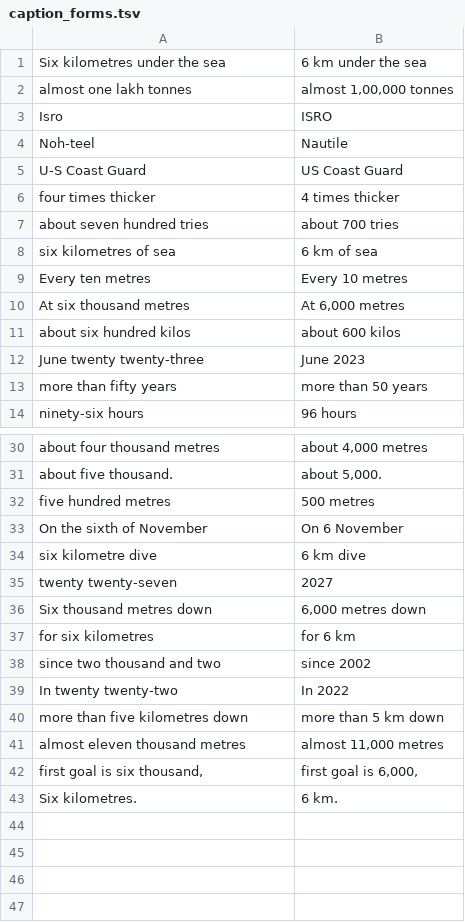
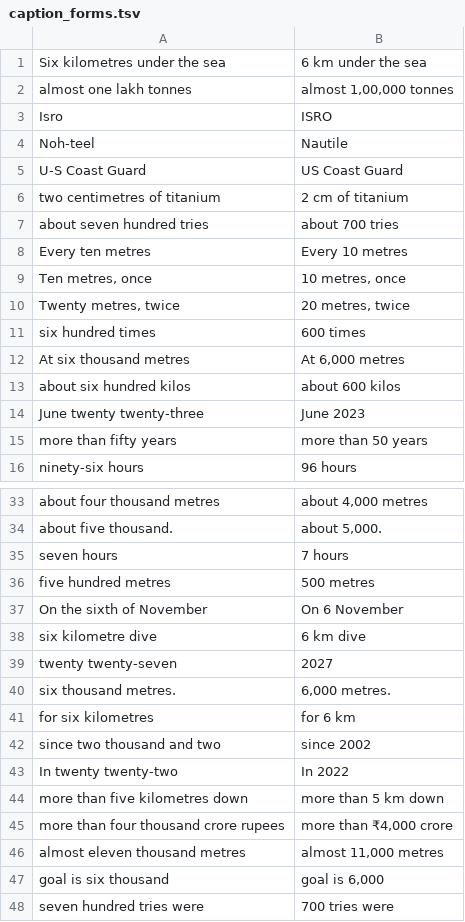
Before and after one commit to mkmk749278/Creator, a TSV file: projects/matsya-6000/vo/caption_forms.tsv, drawn as a sheet; only a part is shown, gaps mark what is left out; the diff covers the shown part only.

```diff
--- a/projects/matsya-6000/vo/caption_forms.tsv
+++ b/projects/matsya-6000/vo/caption_forms.tsv
@@ -5,6 +5,8 @@ Noh-teel	Nautile
 U-S Coast Guard	US Coast Guard
-four times thicker	4 times thicker
+two centimetres of titanium	2 cm of titanium
 about seven hundred tries	about 700 tries
-six kilometres of sea	6 km of sea
 Every ten metres	Every 10 metres
+Ten metres, once	10 metres, once
+Twenty metres, twice	20 metres, twice
+six hundred times	600 times
 At six thousand metres	At 6,000 metres
@@ -31,2 +34,3 @@ about four thousand metres	about 4,000 metres
 about five thousand.	about 5,000.
+seven hours	7 hours
 five hundred metres	500 metres
@@ -35,3 +39,3 @@ six kilometre dive	6 km dive
 twenty twenty-seven	2027
-Six thousand metres down	6,000 metres down
+six thousand metres.	6,000 metres.
 for six kilometres	for 6 km
@@ -40,4 +44,5 @@ In twenty twenty-two	In 2022
 more than five kilometres down	more than 5 km down
+more than four thousand crore rupees	more than ₹4,000 crore
 almost eleven thousand metres	almost 11,000 metres
-first goal is six thousand,	first goal is 6,000,
-Six kilometres.	6 km.
+goal is six thousand	goal is 6,000
+seven hundred tries were	700 tries were
```
Also changed, not shown: 3 added rows, 2 removed rows and 2 edited cells elsewhere in this file, projects/matsya-6000/media/clips.tsv, projects/matsya-6000/vo/chapters.tsv, 21 other files.
